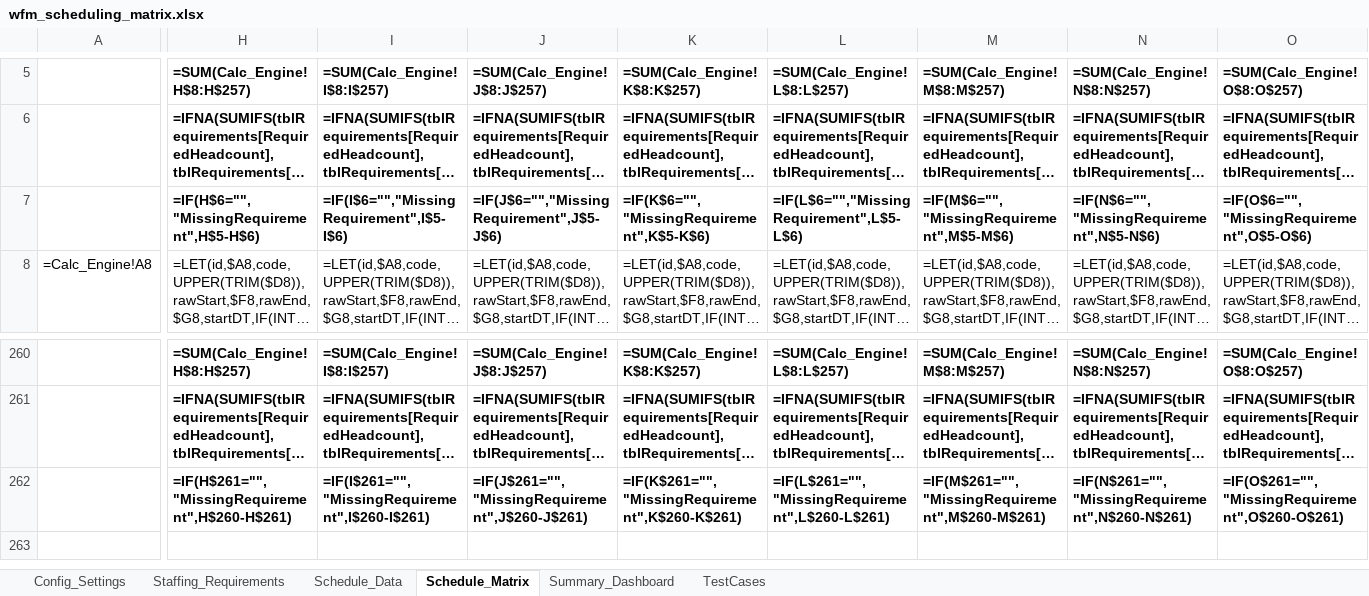
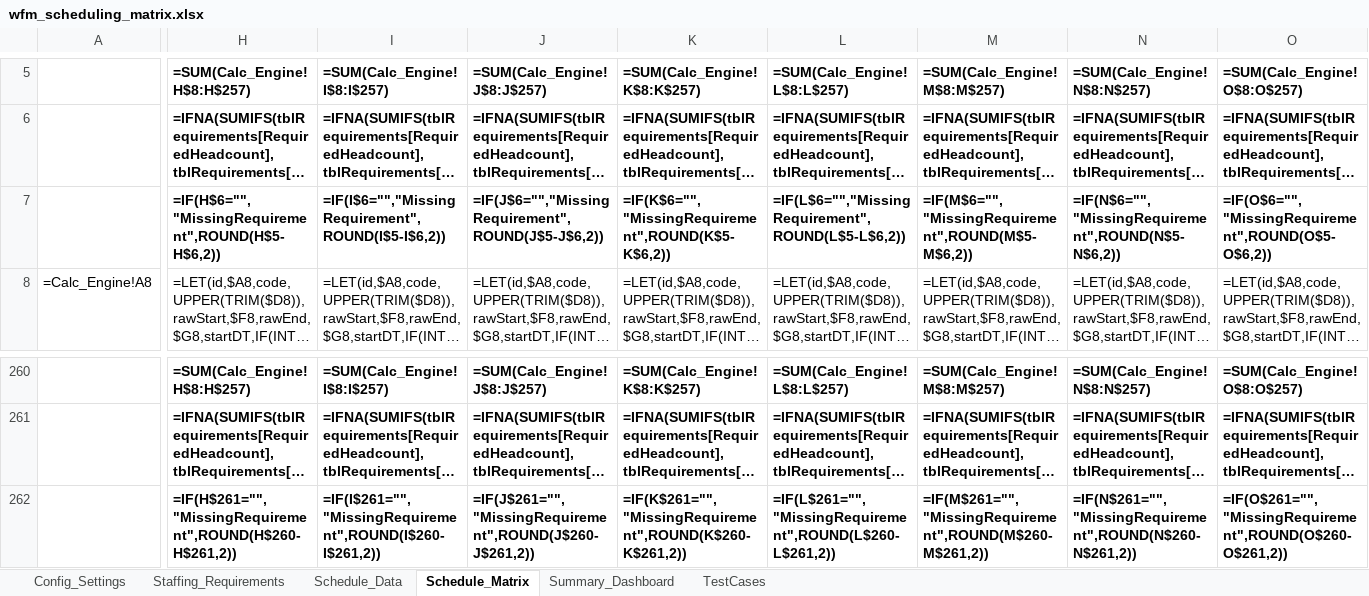
Before and after one commit to jonas230ph/excel_scheduled_file, an Excel workbook: excel schedule/wfm_scheduling_matrix.xlsx, sheet Schedule_Matrix, drawn as a sheet; only a part is shown, gaps mark what is left out; long unchanged cells end in …; values as stored, in another font and other column widths than the file's, no borders; formulas without a stored value are shown as written; conditional formats not drawn; the diff covers the shown part only; the diff names each change by its address in the sheet, - before the commit and + after, or states it on an @@ line.

Commit message:
fix: make workbook headcount formulas Sheets-compatible

```diff
--- a/excel schedule/wfm_scheduling_matrix.xlsx (sheet Schedule_Matrix)
+++ b/excel schedule/wfm_scheduling_matrix.xlsx (sheet Schedule_Matrix)
-H7: =IF(H$6="","MissingRequirement",H$5-H$6)
+H7: =IF(H$6="","MissingRequirement",ROUND(H$5-H$6,2))
-I7: =IF(I$6="","MissingRequirement",I$5-I$6)
+I7: =IF(I$6="","MissingRequirement",ROUND(I$5-I$6,2))
-J7: =IF(J$6="","MissingRequirement",J$5-J$6)
+J7: =IF(J$6="","MissingRequirement",ROUND(J$5-J$6,2))
-K7: =IF(K$6="","MissingRequirement",K$5-K$6)
+K7: =IF(K$6="","MissingRequirement",ROUND(K$5-K$6,2))
-L7: =IF(L$6="","MissingRequirement",L$5-L$6)
+L7: =IF(L$6="","MissingRequirement",ROUND(L$5-L$6,2))
-M7: =IF(M$6="","MissingRequirement",M$5-M$6)
+M7: =IF(M$6="","MissingRequirement",ROUND(M$5-M$6,2))
-N7: =IF(N$6="","MissingRequirement",N$5-N$6)
+N7: =IF(N$6="","MissingRequirement",ROUND(N$5-N$6,2))
-O7: =IF(O$6="","MissingRequirement",O$5-O$6)
+O7: =IF(O$6="","MissingRequirement",ROUND(O$5-O$6,2))
-H262: =IF(H$261="","MissingRequirement",H$260-H$261)
+H262: =IF(H$261="","MissingRequirement",ROUND(H$260-H$261,2))
-I262: =IF(I$261="","MissingRequirement",I$260-I$261)
+I262: =IF(I$261="","MissingRequirement",ROUND(I$260-I$261,2))
-J262: =IF(J$261="","MissingRequirement",J$260-J$261)
+J262: =IF(J$261="","MissingRequirement",ROUND(J$260-J$261,2))
-K262: =IF(K$261="","MissingRequirement",K$260-K$261)
+K262: =IF(K$261="","MissingRequirement",ROUND(K$260-K$261,2))
-L262: =IF(L$261="","MissingRequirement",L$260-L$261)
+L262: =IF(L$261="","MissingRequirement",ROUND(L$260-L$261,2))
-M262: =IF(M$261="","MissingRequirement",M$260-M$261)
+M262: =IF(M$261="","MissingRequirement",ROUND(M$260-M$261,2))
-N262: =IF(N$261="","MissingRequirement",N$260-N$261)
+N262: =IF(N$261="","MissingRequirement",ROUND(N$260-N$261,2))
-O262: =IF(O$261="","MissingRequirement",O$260-O$261)
+O262: =IF(O$261="","MissingRequirement",ROUND(O$260-O$261,2))
```
Also changed, not shown: 80 edited cells elsewhere in this sheet, 3 other files.
